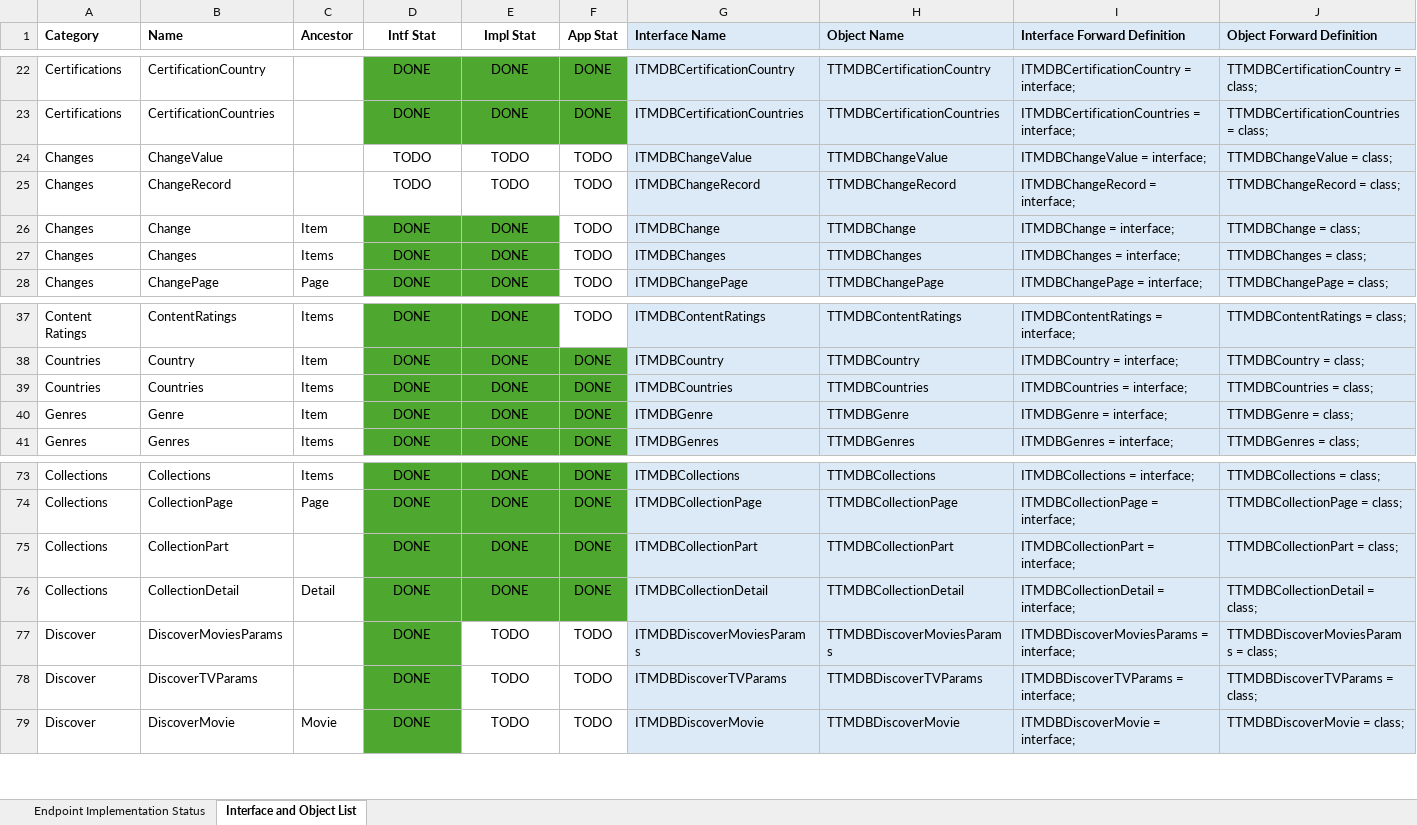
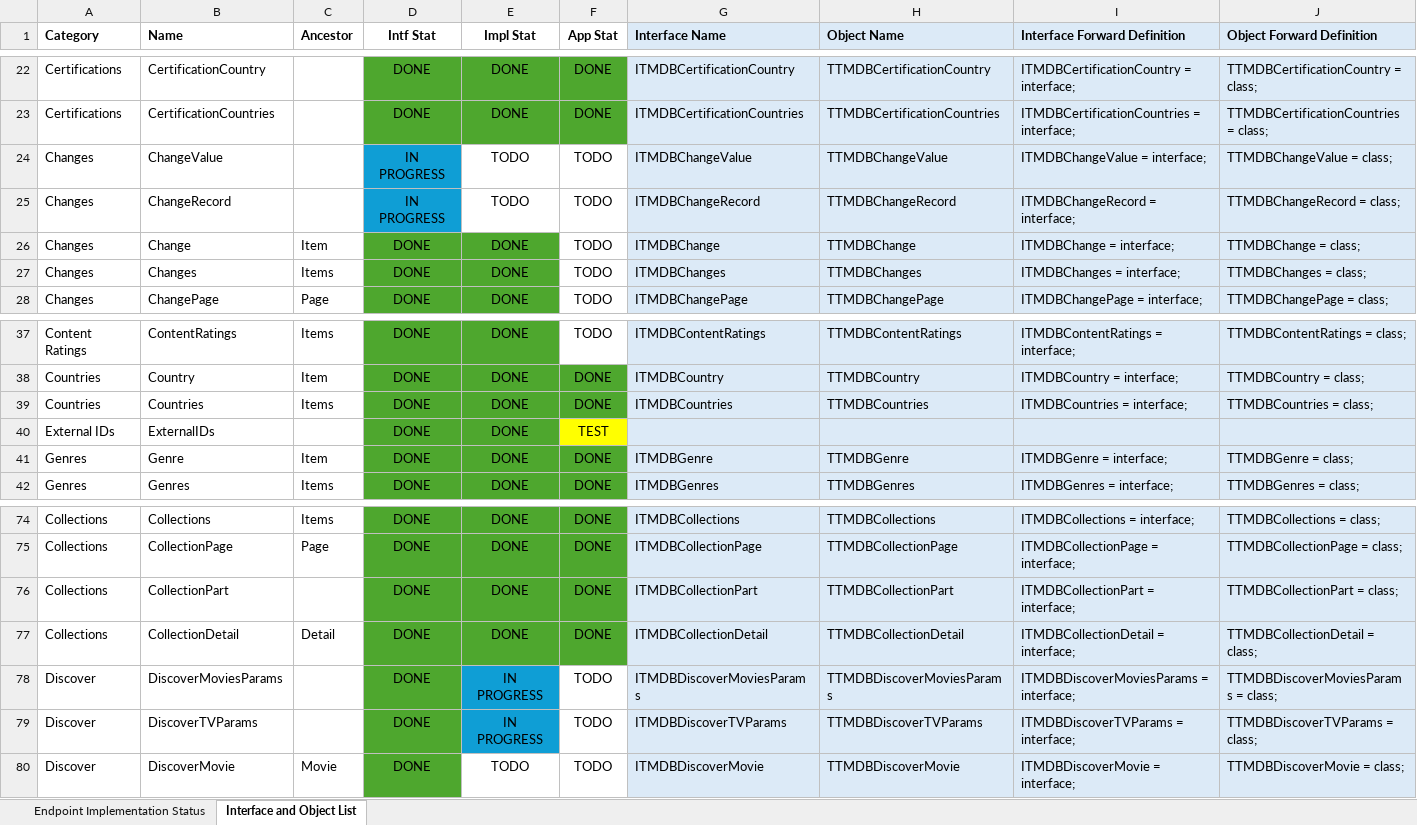
Before and after one commit to djjd47130/JD-TMDB, an Excel workbook: JD TMDB API Wrapper Progress Tracking.xlsx, sheet Interface and Object List, drawn as a sheet; only a part is shown, gaps mark what is left out; values as stored, in another font and other column widths than the file's, no borders; addresses are those after the commit; rows hold the shown columns only; the diff names each change by its address in the sheet, - before the commit and + after, or states it on an @@ line.

Commit message:
Major updates
- Changed search related endpoints to use new TTMDBBoolean w/ default instead of forcing true/false
- Implemented most shortcut functions in ITMDBMovieDetail to fetch data from other movie-related endpoints
- Implemented ITMDBDiscoverMovieParams and ITMDBDiscoverTVParams

```diff
--- a/JD TMDB API Wrapper Progress Tracking.xlsx (sheet Interface and Object List)
+++ b/JD TMDB API Wrapper Progress Tracking.xlsx (sheet Interface and Object List)
-D24:D25 (Intf Stat): TODO
+D24:D25 (Intf Stat): IN PROGRESS
-D24:D25 fill: none
+D24:D25 fill: #0F9ED5
+row 40: External IDs | ExternalIDs |  | DONE | DONE | TEST
-E78:E79 (Impl Stat): TODO
+E78:E79 (Impl Stat): IN PROGRESS
-E78:E79 fill: none
+E78:E79 fill: #0F9ED5
```
Also changed, not shown: sheet Endpoint Implementation Status, formulas that keep their value, 15 other files.
